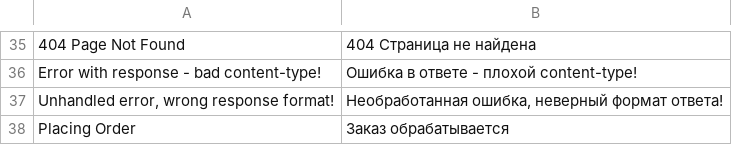
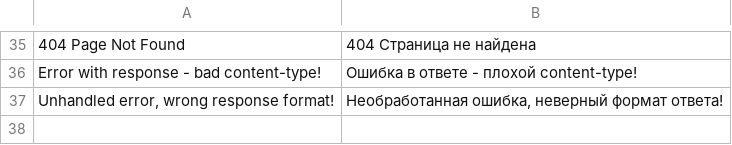
Before and after one commit to vuestorefront/vue-storefront, a CSV file: core/i18n/resource/i18n/ru-RU.csv, drawn as a sheet; only a part is shown, gaps mark what is left out; the diff names each change by its address in the sheet, - before the commit and + after, or states it on an @@ line.

```diff
--- a/core/i18n/resource/i18n/ru-RU.csv
+++ b/core/i18n/resource/i18n/ru-RU.csv
-row 38: Placing Order | Заказ обрабатывается
```
Also changed, not shown: core/i18n/resource/i18n/it-IT.csv, core/i18n/resource/i18n/pl-PL.csv, 11 other files.
